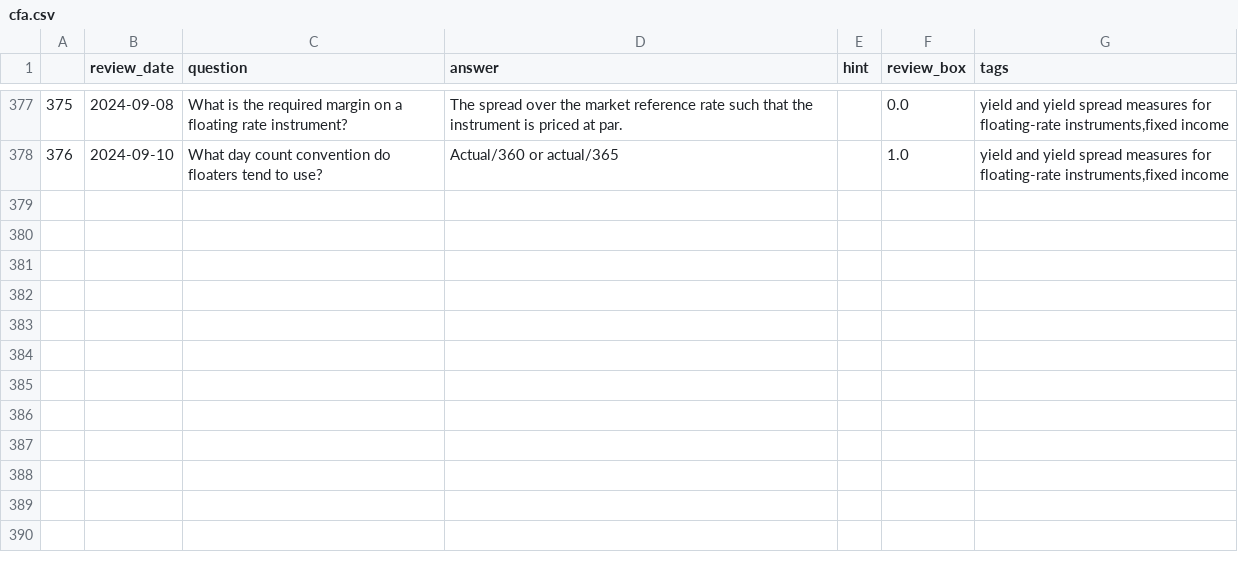
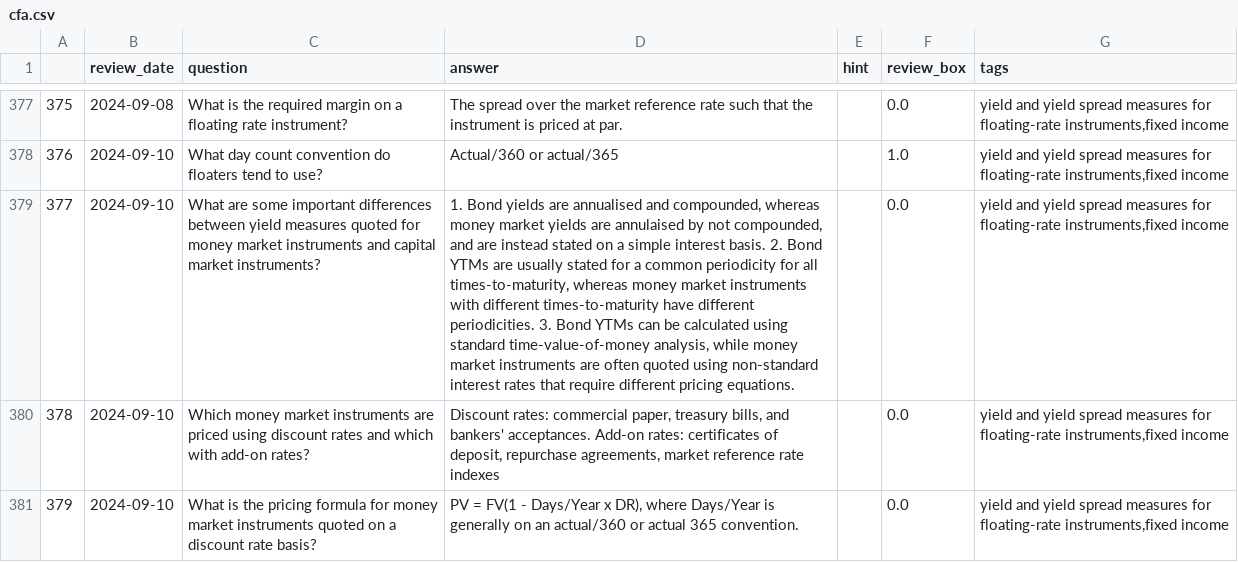
Before and after one commit to LankyLuke97/study-planning, a CSV file: cfa.csv, drawn as a sheet; only a part is shown, gaps mark what is left out; the diff covers the shown part only; the diff names each change by its address in the sheet, - before the commit and + after, or states it on an @@ line.

Commit message:
Updates questions 09/09/2024

```diff
--- a/cfa.csv
+++ b/cfa.csv
+row 379: 377 | 2024-09-10 | What are some important differences between yield measures quoted for money market instruments and capital market instruments? | 1. Bond yields are annualised and compounded, whereas money market yields are annulaised by not compounded, and are instead stated on a simple interest basis. 2. Bond YTMs are usually stated for a common periodicity for all times-to-maturity, whereas money market instruments with different times-to-maturity have different periodicities. 3. Bond YTMs can be calculated using standard time-value-of-money analysis, while money market instruments are often quoted using non-standard interest rates that require different pricing equations. |  | 0.0 | yield and yield spread measures for floating-rate instruments,fixed income
+row 380: 378 | 2024-09-10 | Which money market instruments are priced using discount rates and which with add-on rates? | Discount rates: commercial paper, treasury bills, and bankers' acceptances. Add-on rates: certificates of deposit, repurchase agreements, market reference rate indexes |  | 0.0 | yield and yield spread measures for floating-rate instruments,fixed income
+row 381: 379 | 2024-09-10 | What is the pricing formula for money market instruments quoted on a discount rate basis? | PV = FV(1 - Days/Year x DR), where Days/Year is generally on an actual/360 or actual 365 convention. |  | 0.0 | yield and yield spread measures for floating-rate instruments,fixed income
```
Also changed, not shown: 3 added rows and 14 edited cells elsewhere in this file.
